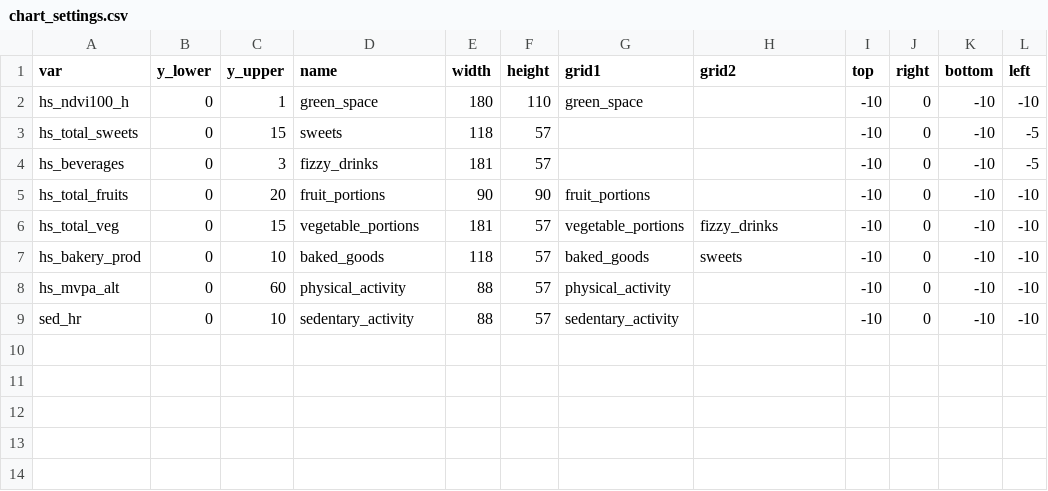
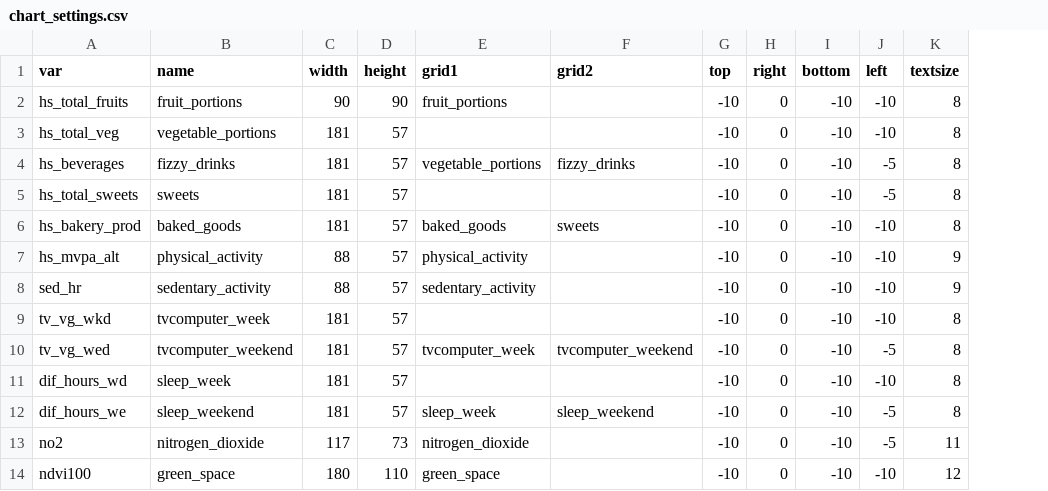
Before and after one commit to BornInBradford/HELIXChildReports, a CSV file: R/chart_settings.csv, drawn as a sheet; removed rows and columns are numbered as before the commit, all else as after; the diff names each change by its address in the sheet, - before the commit and + after, or states it on an @@ line.

```diff
--- a/R/chart_settings.csv
+++ b/R/chart_settings.csv
-column B (y_lower), rows 5-9: all 0
-column C (y_upper), rows 5-9: 20 | 15 | 10 | 60 | 10
+column K (textsize), rows 2-3: 8 | 8; rows 6-8: 8 | 9 | 9
-row 2: hs_ndvi100_h | 0 | 1 | green_space | 180 | 110 | green_space |  | -10 | 0 | -10 | -10
-row 3: hs_total_sweets | 0 | 15 | sweets | 118 | 57 |  |  | -10 | 0 | -10 | -5
-row 4: hs_beverages | 0 | 3 | fizzy_drinks | 181 | 57 |  |  | -10 | 0 | -10 | -5
-E3 (grid1): vegetable_portions
+E3 (grid1): (empty)
-F3 (grid2): fizzy_drinks
+F3 (grid2): (empty)
+row 4: hs_beverages | fizzy_drinks | 181 | 57 | vegetable_portions | fizzy_drinks | -10 | 0 | -10 | -5 | 8
+row 5: hs_total_sweets | sweets | 181 | 57 |  |  | -10 | 0 | -10 | -5 | 8
-C6 (width): 118
+C6 (width): 181
+row 9: tv_vg_wkd | tvcomputer_week | 181 | 57 |  |  | -10 | 0 | -10 | -10 | 8
+row 10: tv_vg_wed | tvcomputer_weekend | 181 | 57 | tvcomputer_week | tvcomputer_weekend | -10 | 0 | -10 | -5 | 8
+row 11: dif_hours_wd | sleep_week | 181 | 57 |  |  | -10 | 0 | -10 | -10 | 8
+row 12: dif_hours_we | sleep_weekend | 181 | 57 | sleep_week | sleep_weekend | -10 | 0 | -10 | -5 | 8
+row 13: no2 | nitrogen_dioxide | 117 | 73 | nitrogen_dioxide |  | -10 | 0 | -10 | -5 | 11
+row 14: ndvi100 | green_space | 180 | 110 | green_space |  | -10 | 0 | -10 | -10 | 12
```
Also changed, not shown: R/chart_labels.csv, 2 other files.
